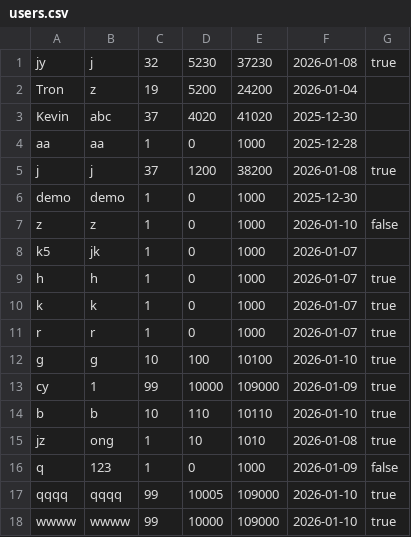
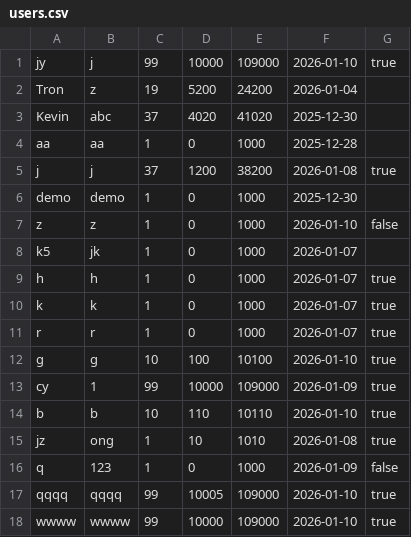
Before and after one commit to ChingYee1031/FOP_javafx, a CSV file: users.csv, drawn as a sheet.

```diff
--- a/users.csv
+++ b/users.csv
@@ -1,2 +1,2 @@
-jy,j,32,5230,37230,2026-01-08,true
+jy,j,99,10000,109000,2026-01-10,true
 Tron,z,19,5200,24200,2026-01-04
```
Also changed, not shown: 1 other file.
